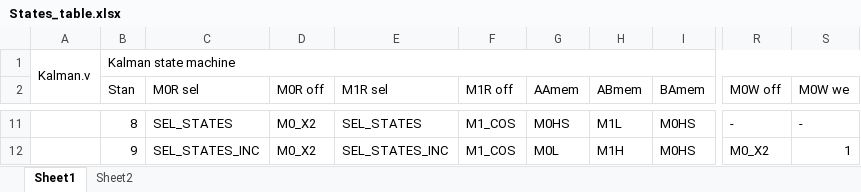
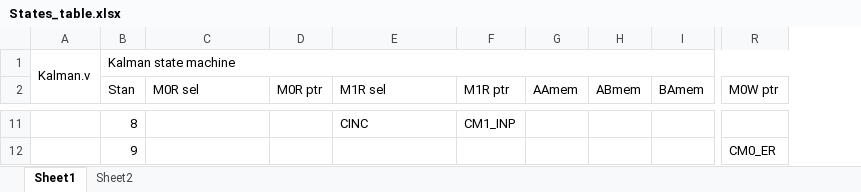
Before and after one commit to piotrmatera/lkd-5-15-up-fpga-software, an Excel workbook: FPGA/States_table.xlsx, sheet Sheet1, drawn as a sheet; only a part is shown, gaps mark what is left out; values as stored, in another font and other column widths than the file's, no cell formats; removed rows and columns are numbered as before the commit, all else as after; the diff covers the shown part only; the diff names each change by its address in the sheet, - before the commit and + after, or states it on an @@ line.

```diff
--- a/FPGA/States_table.xlsx (sheet Sheet1)
+++ b/FPGA/States_table.xlsx (sheet Sheet1)
-column D (M0R off), rows 11-12: M0_X2 | M0_X2
+column D (M0R ptr), empty
-column F (M1R off), rows 11-12: M1_COS | M1_COS
+column F (M1R ptr), row 11: CM1_INP
-column R (M0W off), rows 11-12: - | M0_X2
-column S (M0W we), rows 11-12: - | 1
+column R (M0W ptr), row 12: CM0_ER
-C11 (M0R sel): SEL_STATES
+C11 (M0R sel): (empty)
-E11 (M1R sel): SEL_STATES
+E11 (M1R sel): CINC
-G11 (AAmem): M0HS
+G11 (AAmem): (empty)
-H11 (ABmem): M1L
+H11 (ABmem): (empty)
-I11:I12 (BAmem): M0HS
+I11:I12 (BAmem): (empty)
-C12 (M0R sel): SEL_STATES_INC
+C12 (M0R sel): (empty)
-E12 (M1R sel): SEL_STATES_INC
+E12 (M1R sel): (empty)
-G12 (AAmem): M0L
+G12 (AAmem): (empty)
-H12 (ABmem): M1H
+H12 (ABmem): (empty)
```
Also changed, not shown: 6 added rows, 406 edited cells and merged cells elsewhere in this sheet, sheet Sheet2, cell formats, 5 other files.
